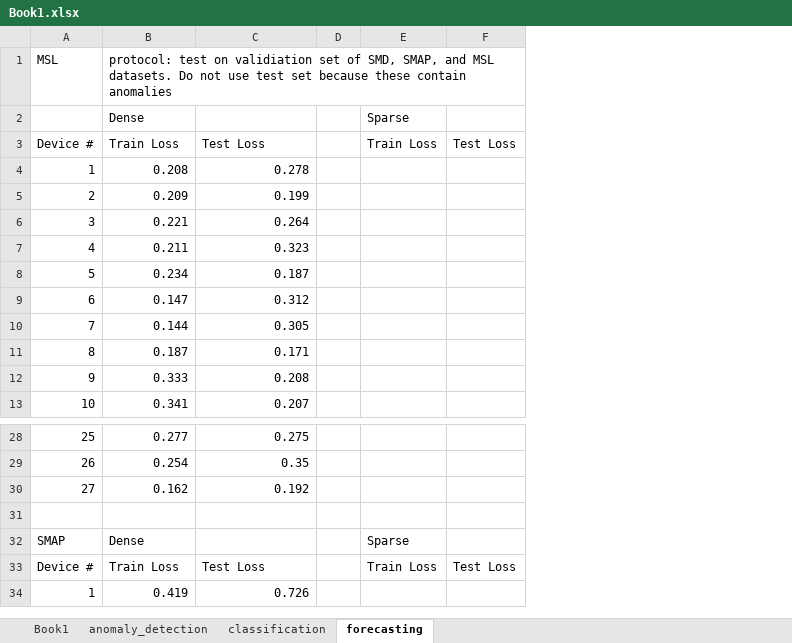
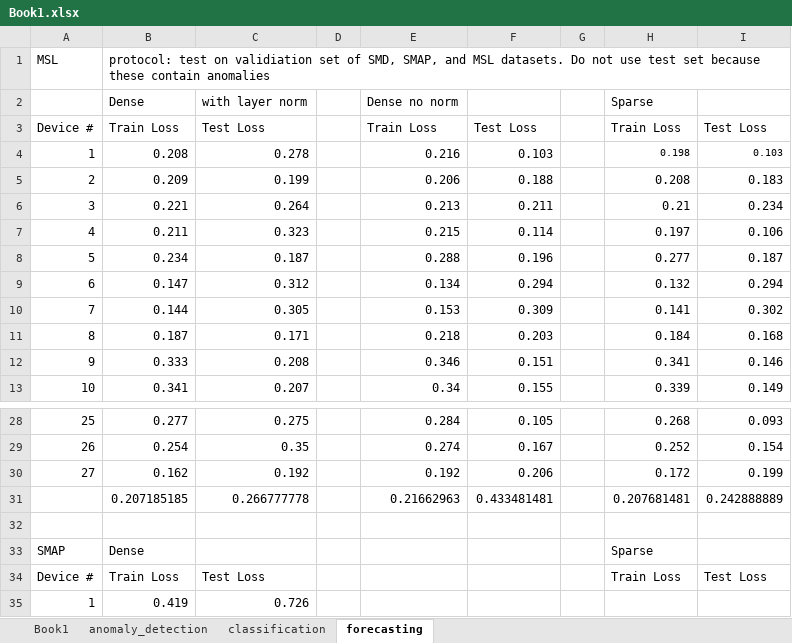
Before and after one commit to mattgorb/sparse-binary-transformers, an Excel workbook: results/Book1.xlsx, sheet forecasting, drawn as a sheet; only a part is shown, gaps mark what is left out; values as stored, in another font and other column widths than the file's, no borders; removed rows and columns are numbered as before the commit, all else as after; the diff names each change by its address in the sheet, - before the commit and + after, or states it on an @@ line.

Commit message:
test

```diff
--- a/results/Book1.xlsx (sheet forecasting)
+++ b/results/Book1.xlsx (sheet forecasting)
-column E, rows 2-3: Sparse | Train Loss; rows 32-33: Sparse | Train Loss
-column F, row 3: Test Loss; row 33: Test Loss
+column E, rows 2-13: Dense no norm | Train Loss | 0.216 | 0.206 | 0.213 | 0.215 | 0.288 | 0.134 | 0.153 | 0.218 | 0.346 | 0.34; rows 28-30: 0.284 | 0.274 | 0.192
+column F, rows 3-13: Test Loss | 0.103 | 0.188 | 0.211 | 0.114 | 0.196 | 0.294 | 0.309 | 0.203 | 0.151 | 0.155; rows 28-30: 0.105 | 0.167 | 0.206
+column G, empty
+column H, rows 2-13: Sparse | Train Loss | 0.198 | 0.208 | 0.21 | 0.197 | 0.277 | 0.132 | 0.141 | 0.184 | 0.341 | 0.339; rows 28-30: 0.268 | 0.252 | 0.172; rows 33-34: Sparse | Train Loss
+column I, rows 3-13: Test Loss | 0.103 | 0.183 | 0.234 | 0.106 | 0.187 | 0.294 | 0.302 | 0.168 | 0.146 | 0.149; rows 28-30: 0.093 | 0.154 | 0.199; row 34: Test Loss
-C2: (empty)
+C2: with layer norm
+row 31:  | 0.207185185 | 0.266777778 |  | 0.21662963 | 0.433481481 |  | 0.207681481 | 0.242888889
```
Also changed, not shown: sheet anomaly_detection, sheet classification, formulas that keep their value, 4 other files.
